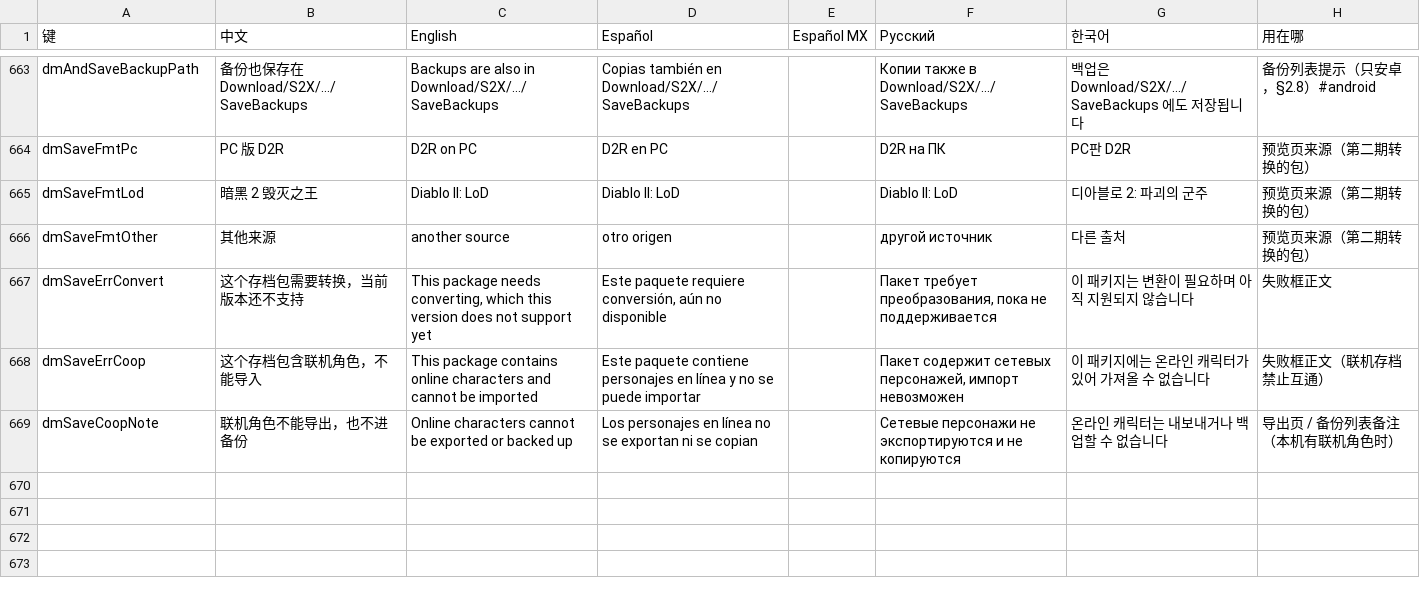
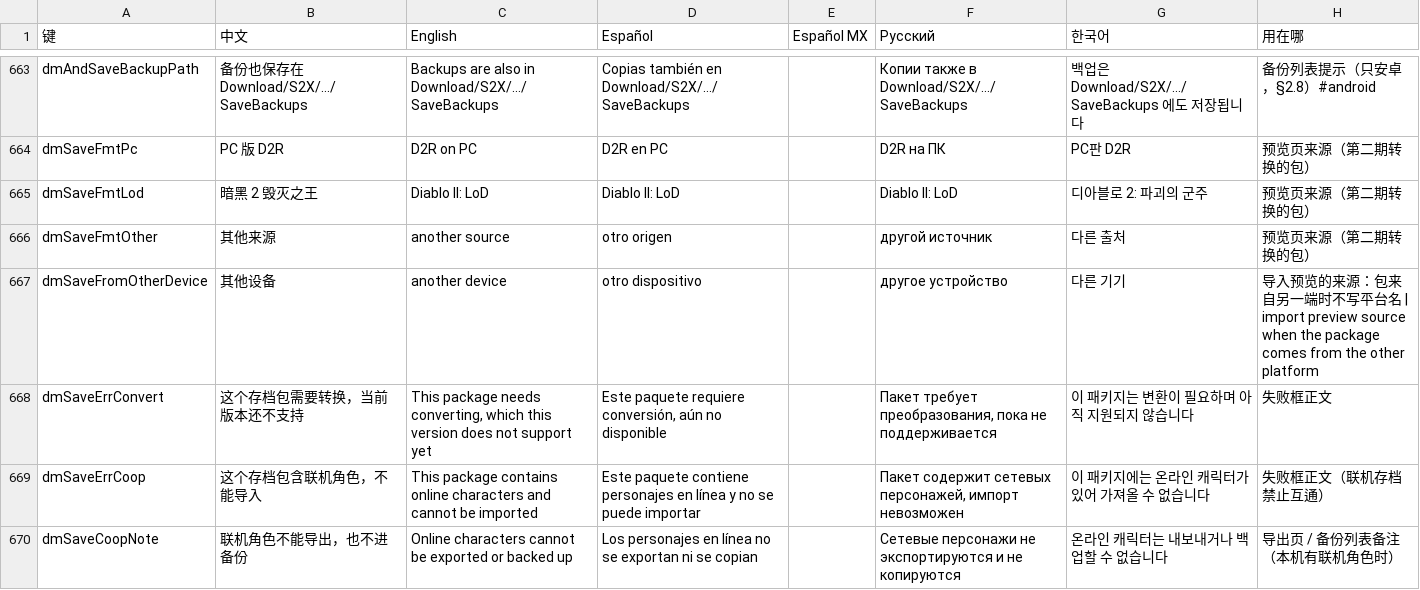
Before and after one commit to augustxxx-debug/d2r-mobile-plus, a TSV file: dm/i18n/ui_text.tsv, drawn as a sheet; only a part is shown, gaps mark what is left out.

```diff
--- a/dm/i18n/ui_text.tsv
+++ b/dm/i18n/ui_text.tsv
@@ -666,2 +666,3 @@ dmSaveFmtLod	暗黑 2 毁灭之王	Diablo II: LoD	Diablo II: LoD		Diablo II: LoD
 dmSaveFmtOther	其他来源	another source	otro origen		другой источник	다른 출처	预览页来源（第二期转换的包）
+dmSaveFromOtherDevice	其他设备	another device	otro dispositivo		другое устройство	다른 기기	导入预览的来源：包来自另一端时不写平台名 | import preview source when the package comes from the other platform
 dmSaveErrConvert	这个存档包需要转换，当前版本还不支持	This package needs converting, which this version does not support yet	Este paquete requiere conversión, aún no disponible		Пакет требует преобразования, пока не поддерживается	이 패키지는 변환이 필요하며 아직 지원되지 않습니다	失败框正文
```
Also changed, not shown: 2 other files.
